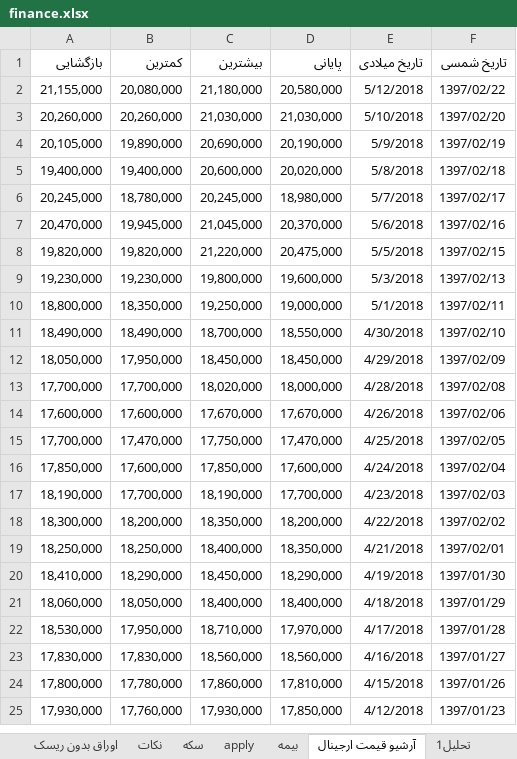
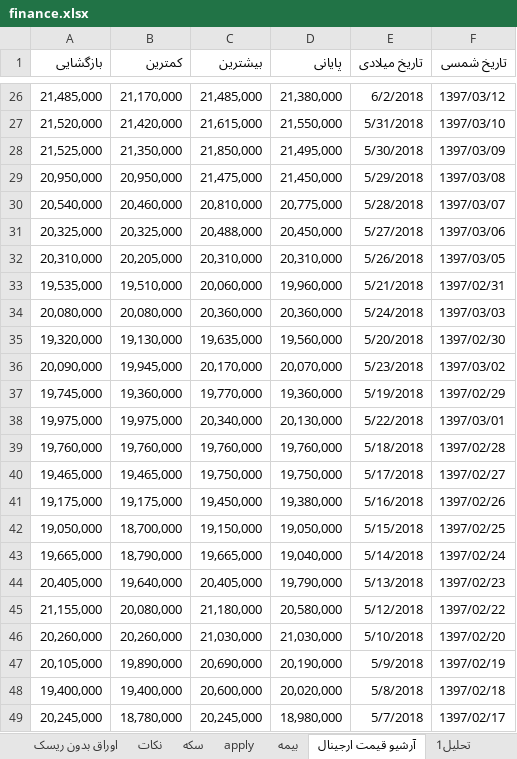
Before and after one commit to ali61n60/AudioDemo, an Excel workbook: AudioDemo/finance/finance.xlsx, sheet آرشیو قیمت ارجینال, drawn as a sheet; only a part is shown, gaps mark what is left out; the shorter side is filled out with more unchanged rows; values as stored, in another font and other column widths than the file's, no borders; the diff covers the shown part only; the diff names each change by its address in the sheet, - before the commit and + after, or states it on an @@ line.

```diff
--- a/AudioDemo/finance/finance.xlsx (sheet آرشیو قیمت ارجینال)
+++ b/AudioDemo/finance/finance.xlsx (sheet آرشیو قیمت ارجینال)
+row 26: 21,485,000 | 21,170,000 | 21,485,000 | 21,380,000 | 6/2/2018 | 1397/03/12
+row 27: 21,520,000 | 21,420,000 | 21,615,000 | 21,550,000 | 5/31/2018 | 1397/03/10
+row 28: 21,525,000 | 21,350,000 | 21,850,000 | 21,495,000 | 5/30/2018 | 1397/03/09
+row 29: 20,950,000 | 20,950,000 | 21,475,000 | 21,450,000 | 5/29/2018 | 1397/03/08
+row 30: 20,540,000 | 20,460,000 | 20,810,000 | 20,775,000 | 5/28/2018 | 1397/03/07
+row 31: 20,325,000 | 20,325,000 | 20,488,000 | 20,450,000 | 5/27/2018 | 1397/03/06
+row 32: 20,310,000 | 20,205,000 | 20,310,000 | 20,310,000 | 5/26/2018 | 1397/03/05
+row 33: 19,535,000 | 19,510,000 | 20,060,000 | 19,960,000 | 5/21/2018 | 1397/02/31
+row 34: 20,080,000 | 20,080,000 | 20,360,000 | 20,360,000 | 5/24/2018 | 1397/03/03
+row 35: 19,320,000 | 19,130,000 | 19,635,000 | 19,560,000 | 5/20/2018 | 1397/02/30
+row 36: 20,090,000 | 19,945,000 | 20,170,000 | 20,070,000 | 5/23/2018 | 1397/03/02
+row 37: 19,745,000 | 19,360,000 | 19,770,000 | 19,360,000 | 5/19/2018 | 1397/02/29
+row 38: 19,975,000 | 19,975,000 | 20,340,000 | 20,130,000 | 5/22/2018 | 1397/03/01
+row 39: 19,760,000 | 19,760,000 | 19,760,000 | 19,760,000 | 5/18/2018 | 1397/02/28
+row 40: 19,465,000 | 19,465,000 | 19,750,000 | 19,750,000 | 5/17/2018 | 1397/02/27
+row 41: 19,175,000 | 19,175,000 | 19,450,000 | 19,380,000 | 5/16/2018 | 1397/02/26
+row 42: 19,050,000 | 18,700,000 | 19,150,000 | 19,050,000 | 5/15/2018 | 1397/02/25
+row 43: 19,665,000 | 18,790,000 | 19,665,000 | 19,040,000 | 5/14/2018 | 1397/02/24
+row 44: 20,405,000 | 19,640,000 | 20,405,000 | 19,790,000 | 5/13/2018 | 1397/02/23
```
Also changed, not shown: 24 added rows elsewhere in this sheet, sheet سارا, sheet مسکن مریم یاران, sheet خرداد 97, sheet مسکن مریم سید الشهدا, sheet برنامه 5 ساله, sheet سکه, other sheet tabs.
